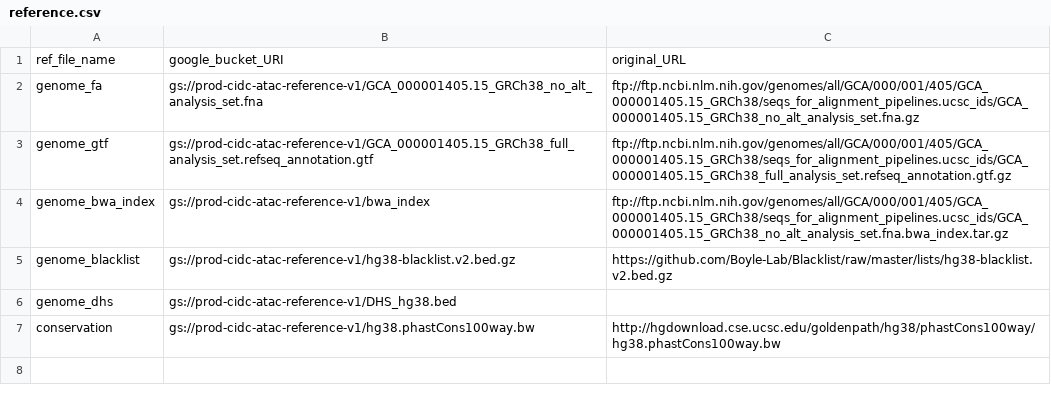
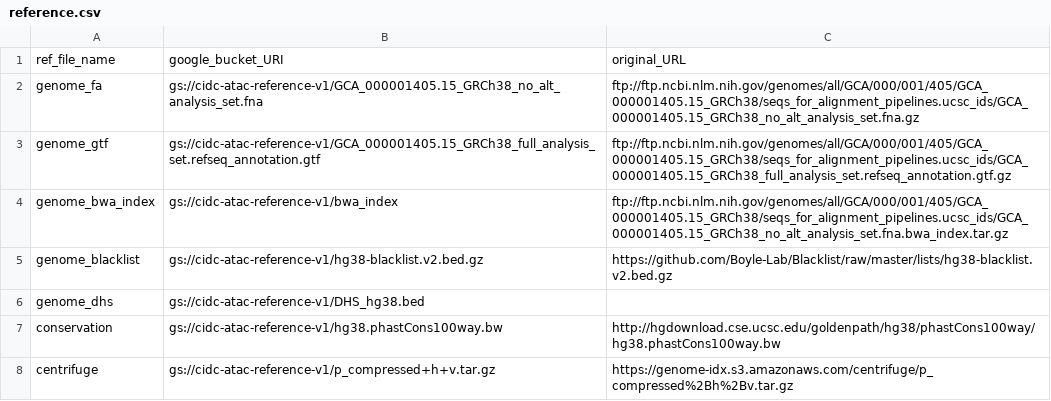
Before and after one commit to NCI-CIDC/cidc_atacseq2_releases, a CSV file: config/reference.csv, drawn as a sheet.

Commit message:
centrifuge pulls reference from frozen bucket

```diff
--- a/config/reference.csv
+++ b/config/reference.csv
@@ -1,7 +1,8 @@
 ref_file_name,google_bucket_URI,original_URL
-genome_fa,gs://prod-cidc-atac-reference-v1/GCA_000001405.15_GRCh38_no_alt_analysis_set.fna,ftp://ftp.ncbi.nlm.nih.gov/genomes/all/GCA/000/001/405/GCA_000001405.15_GRCh38/seqs_for_alignment_pipelines.ucsc_ids/GCA_000001405.15_GRCh38_no_alt_analysis_set.fna.gz
-genome_gtf,gs://prod-cidc-atac-reference-v1/GCA_000001405.15_GRCh38_full_analysis_set.refseq_annotation.gtf,ftp://ftp.ncbi.nlm.nih.gov/genomes/all/GCA/000/001/405/GCA_000001405.15_GRCh38/seqs_for_alignment_pipelines.ucsc_ids/GCA_000001405.15_GRCh38_full_analysis_set.refseq_annotation.gtf.gz
-genome_bwa_index,gs://prod-cidc-atac-reference-v1/bwa_index,ftp://ftp.ncbi.nlm.nih.gov/genomes/all/GCA/000/001/405/GCA_000001405.15_GRCh38/seqs_for_alignment_pipelines.ucsc_ids/GCA_000001405.15_GRCh38_no_alt_analysis_set.fna.bwa_index.tar.gz
-genome_blacklist,gs://prod-cidc-atac-reference-v1/hg38-blacklist.v2.bed.gz,https://github.com/Boyle-Lab/Blacklist/raw/master/lists/hg38-blacklist.v2.bed.gz
-genome_dhs,gs://prod-cidc-atac-reference-v1/DHS_hg38.bed,
-conservation,gs://prod-cidc-atac-reference-v1/hg38.phastCons100way.bw,http://hgdownload.cse.ucsc.edu/goldenpath/hg38/phastCons100way/hg38.phastCons100way.bw
+genome_fa,gs://cidc-atac-reference-v1/GCA_000001405.15_GRCh38_no_alt_analysis_set.fna,ftp://ftp.ncbi.nlm.nih.gov/genomes/all/GCA/000/001/405/GCA_000001405.15_GRCh38/seqs_for_alignment_pipelines.ucsc_ids/GCA_000001405.15_GRCh38_no_alt_analysis_set.fna.gz
+genome_gtf,gs://cidc-atac-reference-v1/GCA_000001405.15_GRCh38_full_analysis_set.refseq_annotation.gtf,ftp://ftp.ncbi.nlm.nih.gov/genomes/all/GCA/000/001/405/GCA_000001405.15_GRCh38/seqs_for_alignment_pipelines.ucsc_ids/GCA_000001405.15_GRCh38_full_analysis_set.refseq_annotation.gtf.gz
+genome_bwa_index,gs://cidc-atac-reference-v1/bwa_index,ftp://ftp.ncbi.nlm.nih.gov/genomes/all/GCA/000/001/405/GCA_000001405.15_GRCh38/seqs_for_alignment_pipelines.ucsc_ids/GCA_000001405.15_GRCh38_no_alt_analysis_set.fna.bwa_index.tar.gz
+genome_blacklist,gs://cidc-atac-reference-v1/hg38-blacklist.v2.bed.gz,https://github.com/Boyle-Lab/Blacklist/raw/master/lists/hg38-blacklist.v2.bed.gz
+genome_dhs,gs://cidc-atac-reference-v1/DHS_hg38.bed,
+conservation,gs://cidc-atac-reference-v1/hg38.phastCons100way.bw,http://hgdownload.cse.ucsc.edu/goldenpath/hg38/phastCons100way/hg38.phastCons100way.bw
+centrifuge,gs://cidc-atac-reference-v1/p_compressed+h+v.tar.gz,https://genome-idx.s3.amazonaws.com/centrifuge/p_compressed%2Bh%2Bv.tar.gz
```
Also changed, not shown: 2 other files.
